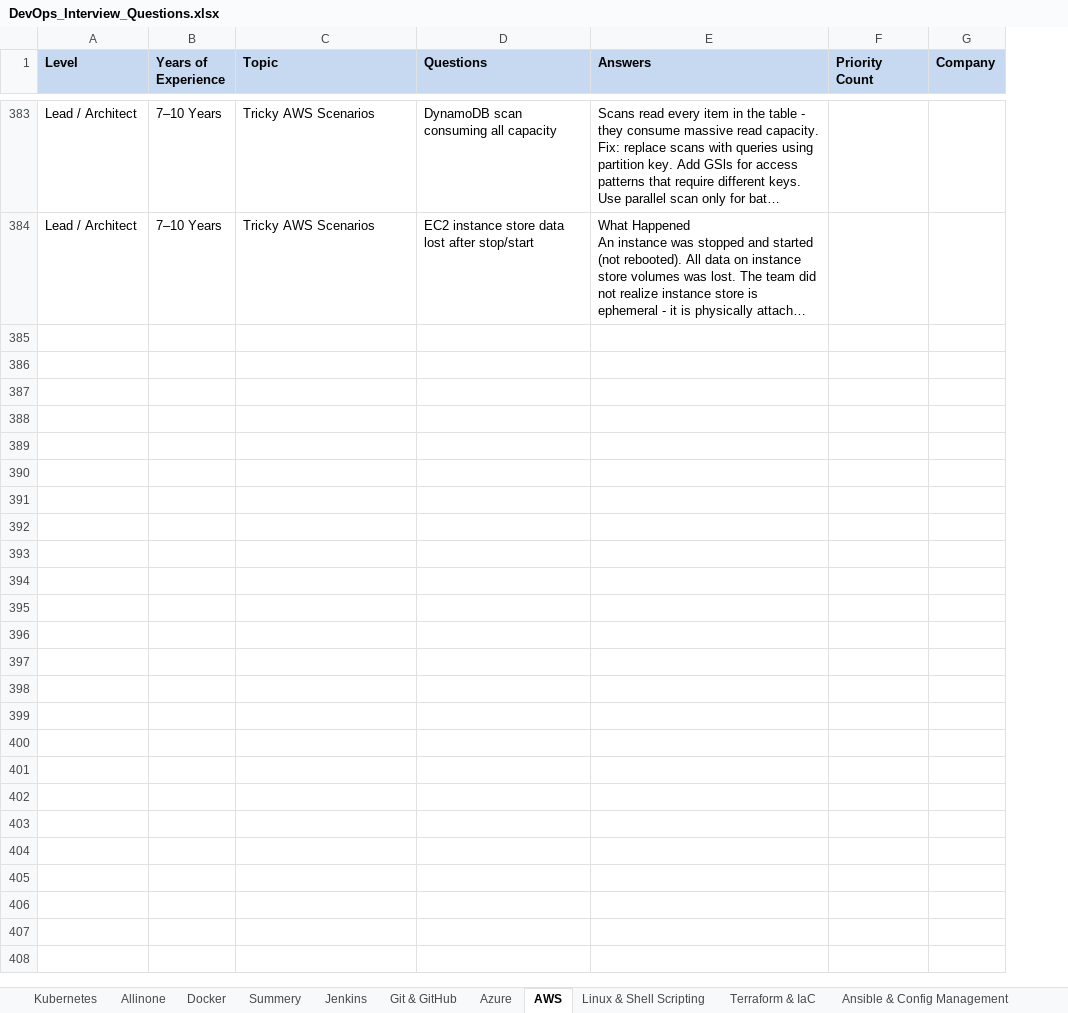
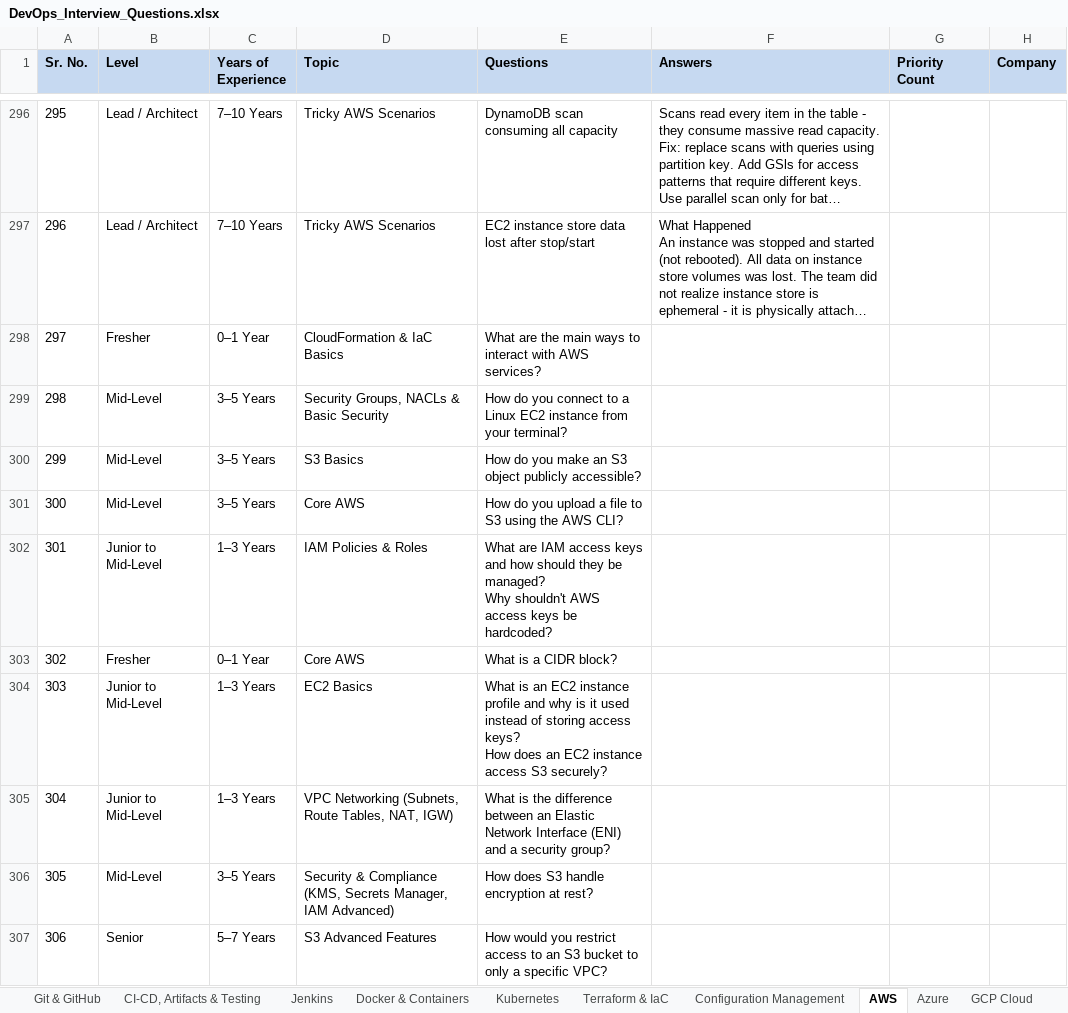
Before and after one commit to dikshaingole/dikshaingole.github.io, an Excel workbook: Devops/DevOps_Interview_Questions.xlsx, sheet AWS, drawn as a sheet; only a part is shown, gaps mark what is left out; long unchanged cells end in …; values as stored, in another font and other column widths than the file's, no borders; ↵ is a line break in a cell; the diff covers the shown part only; the diff names each change by its address in the sheet, - before the commit and + after, or states it on an @@ line.

```diff
--- a/Devops/DevOps_Interview_Questions.xlsx (sheet AWS)
+++ b/Devops/DevOps_Interview_Questions.xlsx (sheet AWS)
-sheet tab: Summery
-sheet tab: Ansible & Config Management
+sheet tab: CI-CD, Artifacts & Testing
+sheet tab: Docker & Containers
+sheet tab: Configuration Management
@@ sheet tab order changed: Git & GitHub | CI-CD, Artifacts & Testing | Jenkins | Docker & Containers | Kubernetes | Terraform & IaC | Configuration Management | AWS | Azure | GCP Cloud @@
+column A (Sr. No.), rows 296-297: 295 | 296
+row 298: 297 | Fresher | 0–1 Year | CloudFormation & IaC Basics | What are the main ways to interact with AWS services?
+row 299: 298 | Mid-Level | 3–5 Years | Security Groups, NACLs & Basic Security | How do you connect to a Linux EC2 instance from your terminal?
+row 300: 299 | Mid-Level | 3–5 Years | S3 Basics | How do you make an S3 object publicly accessible?
+row 301: 300 | Mid-Level | 3–5 Years | Core AWS | How do you upload a file to S3 using the AWS CLI?
+row 302: 301 | Junior to Mid-Level | 1–3 Years | IAM Policies & Roles | What are IAM access keys and how should they be managed? ↵ Why shouldn't AWS access keys be hardcoded?
+row 303: 302 | Fresher | 0–1 Year | Core AWS | What is a CIDR block?
+row 304: 303 | Junior to Mid-Level | 1–3 Years | EC2 Basics | What is an EC2 instance profile and why is it used instead of storing access keys? ↵ How does an EC2 instance access S3 securely?
+row 305: 304 | Junior to Mid-Level | 1–3 Years | VPC Networking (Subnets, Route Tables, NAT, IGW) | What is the difference between an Elastic Network Interface (ENI) and a security group?
+row 306: 305 | Mid-Level | 3–5 Years | Security & Compliance (KMS, Secrets Manager, IAM Advanced) | How does S3 handle encryption at rest?
+row 307: 306 | Senior | 5–7 Years | S3 Advanced Features | How would you restrict access to an S3 bucket to only a specific VPC?
```
Also changed, not shown: 142 added rows, 87 removed rows and 162 edited cells elsewhere in this sheet, sheet Kubernetes, sheet Linux & Shell Scripting, sheet Azure, sheet Jenkins, sheet Python, YAML & JSON, sheet Git & GitHub, 5 more sheets, other sheet tabs, 4 other files.
